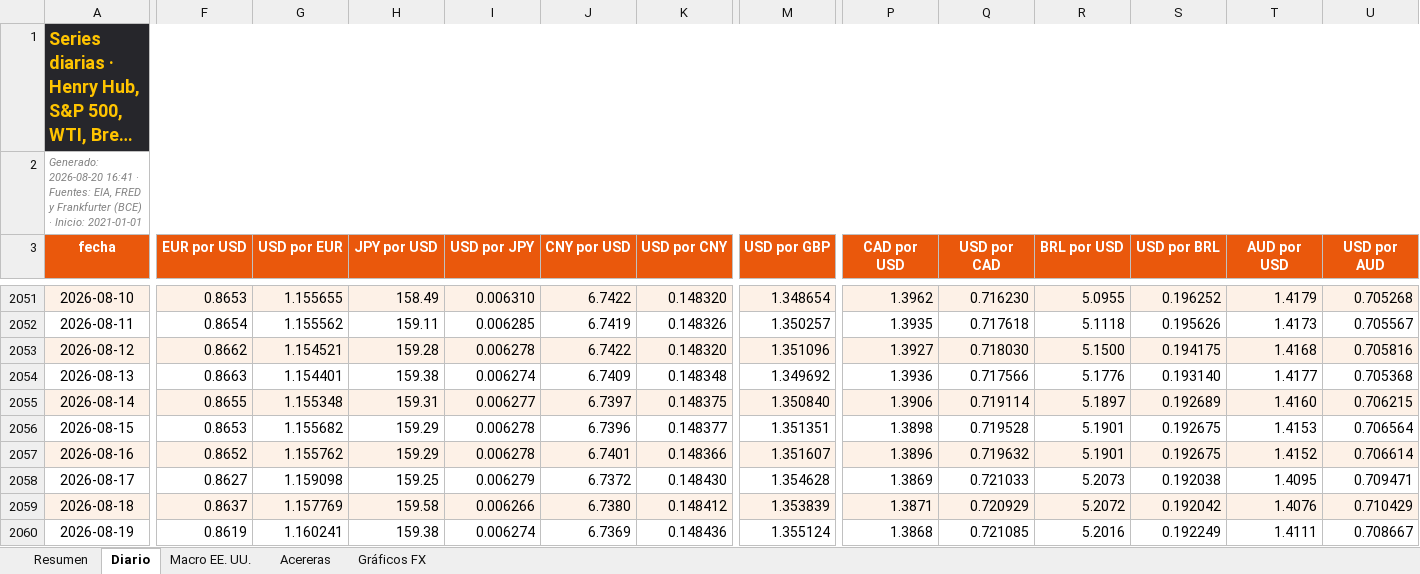
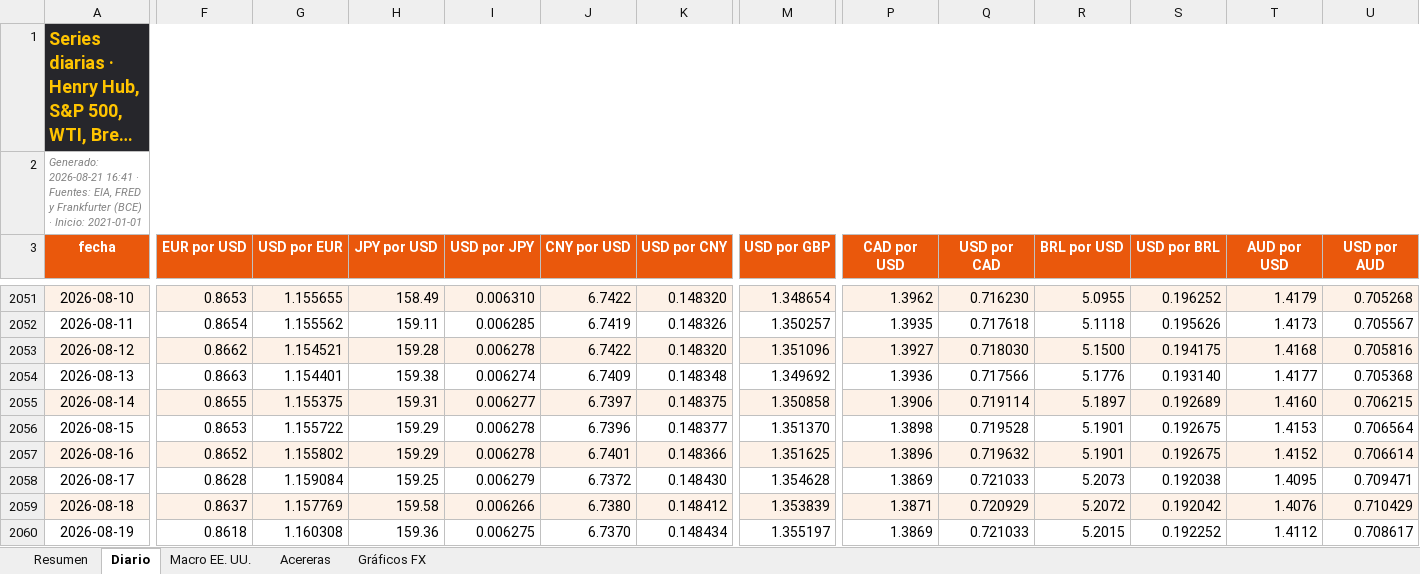
Before and after one commit to benjany2011-sys/Indicators, an Excel workbook: resultados/mercados_reciente.xlsx, sheet Diario, drawn as a sheet; only a part is shown, gaps mark what is left out; long unchanged cells end in …; values as stored, in another font and other column widths than the file's, no borders; charts and pictures not drawn; the diff covers the shown part only; the diff names each change by its address in the sheet, - before the commit and + after, or states it on an @@ line.

```diff
--- a/resultados/mercados_reciente.xlsx (sheet Diario)
+++ b/resultados/mercados_reciente.xlsx (sheet Diario)
-A2 (fecha): Generado: 2026-08-20 16:41 ·…
+A2 (fecha): Generado: 2026-08-21 16:41 ·…
-G2055 (USD por EUR): 1.155348
+G2055 (USD por EUR): 1.155375
-M2055 (USD por GBP): 1.350840
+M2055 (USD por GBP): 1.350858
-G2056 (USD por EUR): 1.155682
+G2056 (USD por EUR): 1.155722
-M2056 (USD por GBP): 1.351351
+M2056 (USD por GBP): 1.351370
-G2057 (USD por EUR): 1.155762
+G2057 (USD por EUR): 1.155802
-M2057 (USD por GBP): 1.351607
+M2057 (USD por GBP): 1.351625
-F2058 (EUR por USD): 0.8627
+F2058 (EUR por USD): 0.8628
-G2058 (USD por EUR): 1.159098
+G2058 (USD por EUR): 1.159084
-F2060 (EUR por USD): 0.8619
+F2060 (EUR por USD): 0.8618
-G2060 (USD por EUR): 1.160241
+G2060 (USD por EUR): 1.160308
-H2060 (JPY por USD): 159.38
+H2060 (JPY por USD): 159.36
-I2060 (USD por JPY): 0.006274
+I2060 (USD por JPY): 0.006275
-J2060 (CNY por USD): 6.7369
+J2060 (CNY por USD): 6.7370
-K2060 (USD por CNY): 0.148436
+K2060 (USD por CNY): 0.148434
-M2060 (USD por GBP): 1.355124
+M2060 (USD por GBP): 1.355197
-P2060 (CAD por USD): 1.3868
+P2060 (CAD por USD): 1.3869
-Q2060 (USD por CAD): 0.721085
+Q2060 (USD por CAD): 0.721033
-R2060 (BRL por USD): 5.2016
+R2060 (BRL por USD): 5.2015
-S2060 (USD por BRL): 0.192249
+S2060 (USD por BRL): 0.192252
-T2060 (AUD por USD): 1.4111
+T2060 (AUD por USD): 1.4112
-U2060 (USD por AUD): 0.708667
+U2060 (USD por AUD): 0.708617
```
Also changed, not shown: 1 added row and 28 edited cells elsewhere in this sheet, sheet Resumen, sheet Acereras, sheet Macro EE. UU., charts or pictures, 5 other files.
